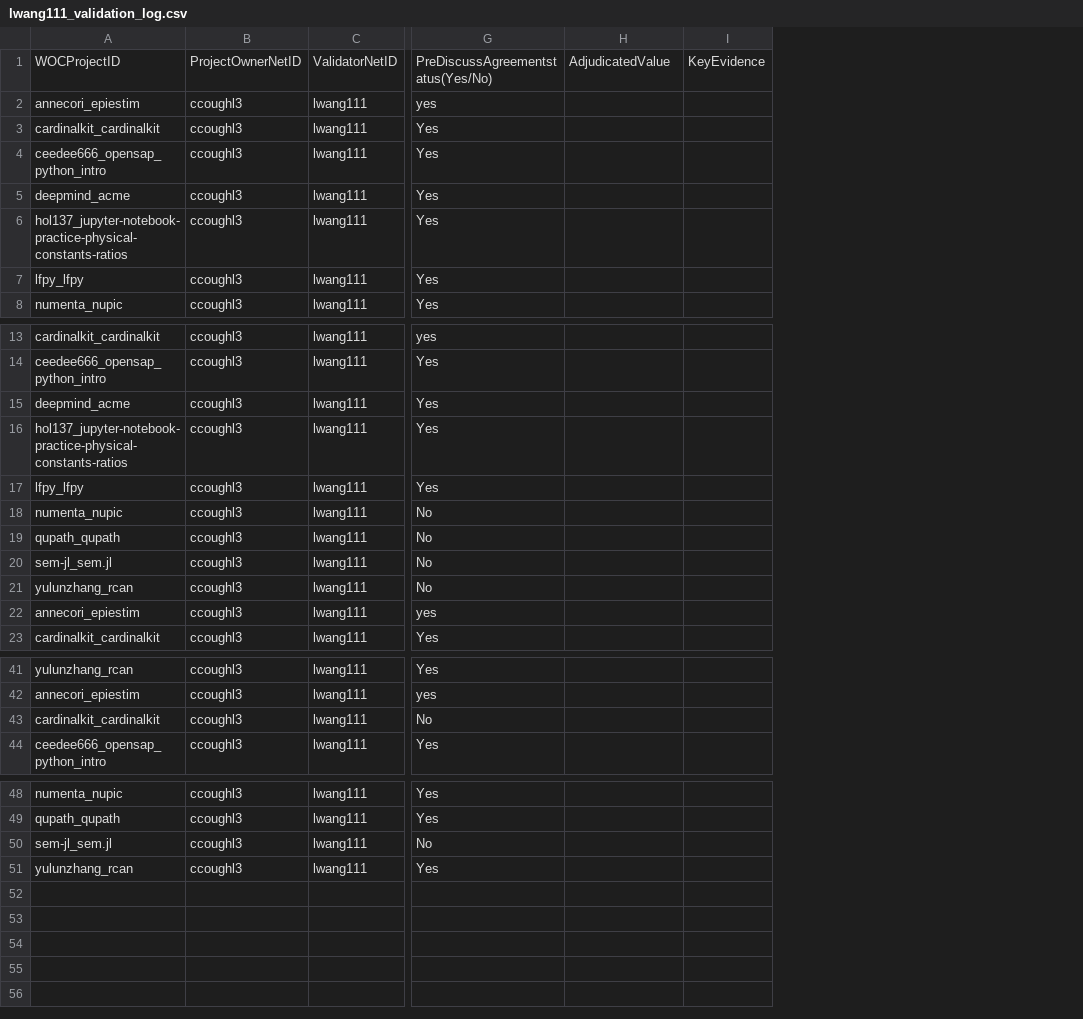
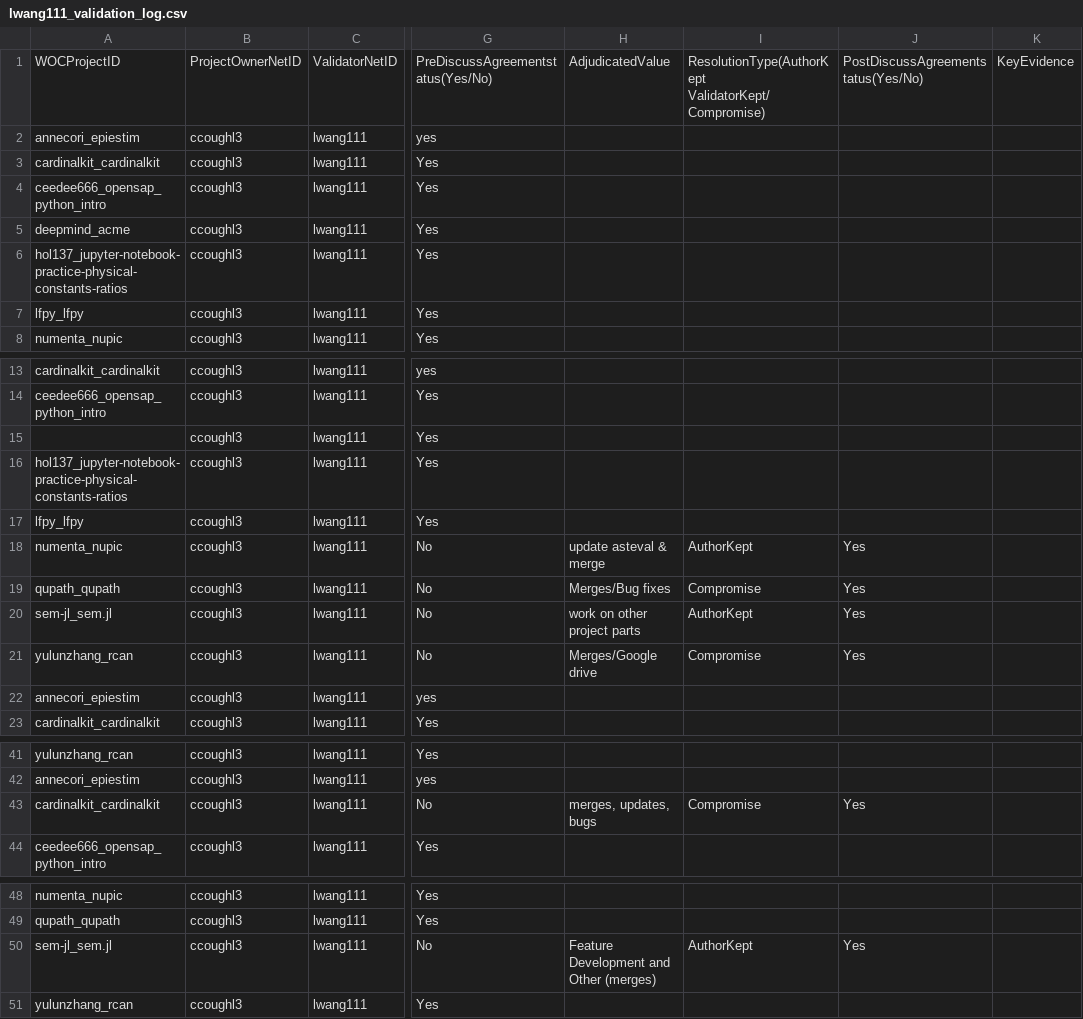
Before and after one commit to MrKleenex12/MiniProject3, a CSV file: lwang111_validation_log.csv, drawn as a sheet; only a part is shown, gaps mark what is left out; the diff names each change by its address in the sheet, - before the commit and + after, or states it on an @@ line.

Commit message:
after part 2 meetup

```diff
--- a/lwang111_validation_log.csv
+++ b/lwang111_validation_log.csv
+column I, row 1: ResolutionType(AuthorKept ValidatorKept/Compromise); rows 18-21: AuthorKept | Compromise | AuthorKept | Compromise; row 43: Compromise; row 50: AuthorKept
+column J, row 1: PostDiscussAgreementstatus(Yes/No); rows 18-21: all Yes; row 43: Yes; row 50: Yes
-A15: deepmind_acme
+A15: (empty)
-H18: (empty)
+H18: update asteval & merge
-H19: (empty)
+H19: Merges/Bug fixes
-H20: (empty)
+H20: work on other project parts
-H21: (empty)
+H21: Merges/Google drive
-H43: (empty)
+H43: merges, updates, bugs
-H50: (empty)
+H50: Feature Development and Other (merges)
```
